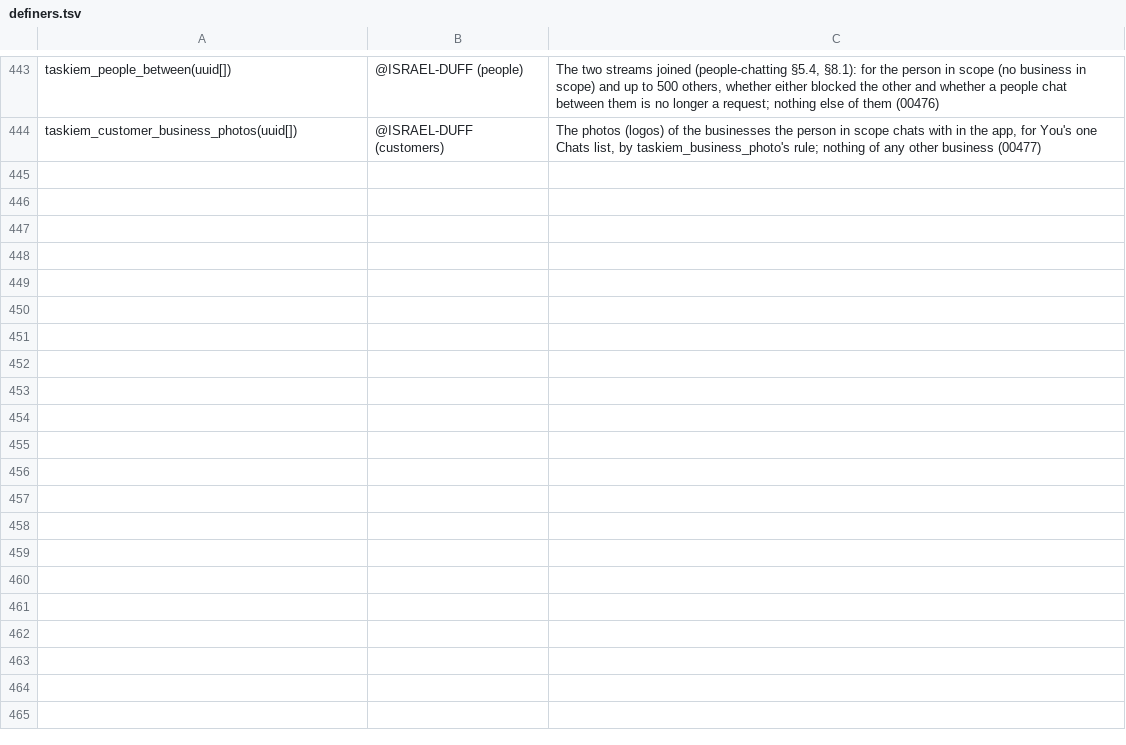
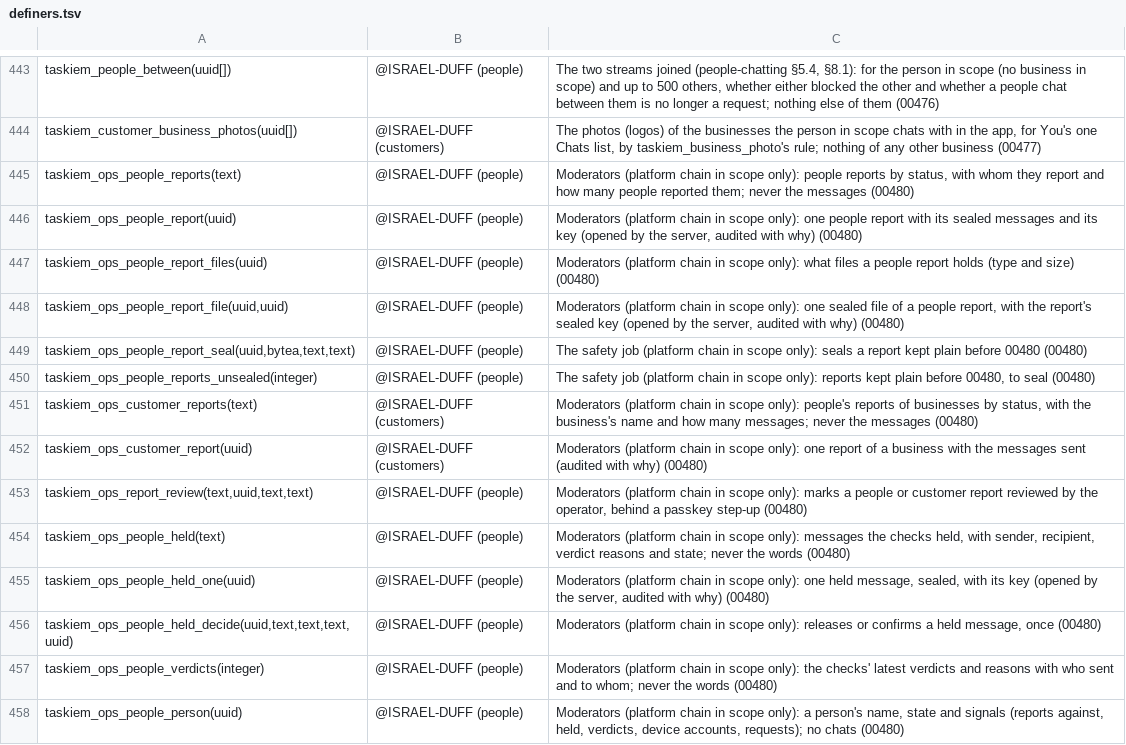
Before and after one commit to ISRAEL-DUFF/taskiem, a TSV file: engine/db/definers.tsv, drawn as a sheet; only a part is shown, gaps mark what is left out; the diff covers the shown part only.

```diff
--- a/engine/db/definers.tsv
+++ b/engine/db/definers.tsv
@@ -444 +444,15 @@ taskiem_people_between(uuid[])	@ISRAEL-DUFF (people)	The two streams joined (peo
 taskiem_customer_business_photos(uuid[])	@ISRAEL-DUFF (customers)	The photos (logos) of the businesses the person in scope chats with in the app, for You's one Chats list, by taskiem_business_photo's rule; nothing of any other business (00477)
+taskiem_ops_people_reports(text)	@ISRAEL-DUFF (people)	Moderators (platform chain in scope only): people reports by status, with whom they report and how many people reported them; never the messages (00480)
+taskiem_ops_people_report(uuid)	@ISRAEL-DUFF (people)	Moderators (platform chain in scope only): one people report with its sealed messages and its key (opened by the server, audited with why) (00480)
+taskiem_ops_people_report_files(uuid)	@ISRAEL-DUFF (people)	Moderators (platform chain in scope only): what files a people report holds (type and size) (00480)
+taskiem_ops_people_report_file(uuid,uuid)	@ISRAEL-DUFF (people)	Moderators (platform chain in scope only): one sealed file of a people report, with the report's sealed key (opened by the server, audited with why) (00480)
+taskiem_ops_people_report_seal(uuid,bytea,text,text)	@ISRAEL-DUFF (people)	The safety job (platform chain in scope only): seals a report kept plain before 00480 (00480)
+taskiem_ops_people_reports_unsealed(integer)	@ISRAEL-DUFF (people)	The safety job (platform chain in scope only): reports kept plain before 00480, to seal (00480)
+taskiem_ops_customer_reports(text)	@ISRAEL-DUFF (customers)	Moderators (platform chain in scope only): people's reports of businesses by status, with the business's name and how many messages; never the messages (00480)
+taskiem_ops_customer_report(uuid)	@ISRAEL-DUFF (customers)	Moderators (platform chain in scope only): one report of a business with the messages sent (audited with why) (00480)
+taskiem_ops_report_review(text,uuid,text,text)	@ISRAEL-DUFF (people)	Moderators (platform chain in scope only): marks a people or customer report reviewed by the operator, behind a passkey step-up (00480)
+taskiem_ops_people_held(text)	@ISRAEL-DUFF (people)	Moderators (platform chain in scope only): messages the checks held, with sender, recipient, verdict reasons and state; never the words (00480)
+taskiem_ops_people_held_one(uuid)	@ISRAEL-DUFF (people)	Moderators (platform chain in scope only): one held message, sealed, with its key (opened by the server, audited with why) (00480)
+taskiem_ops_people_held_decide(uuid,text,text,text,uuid)	@ISRAEL-DUFF (people)	Moderators (platform chain in scope only): releases or confirms a held message, once (00480)
+taskiem_ops_people_verdicts(integer)	@ISRAEL-DUFF (people)	Moderators (platform chain in scope only): the checks' latest verdicts and reasons with who sent and to whom; never the words (00480)
+taskiem_ops_people_person(uuid)	@ISRAEL-DUFF (people)	Moderators (platform chain in scope only): a person's name, state and signals (reports against, held, verdicts, device accounts, requests); no chats (00480)
```
Also changed, not shown: 14 added rows elsewhere in this file, 31 other files.
